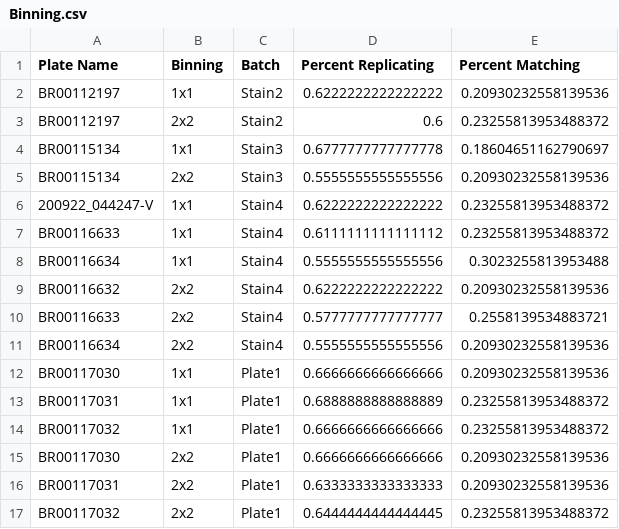
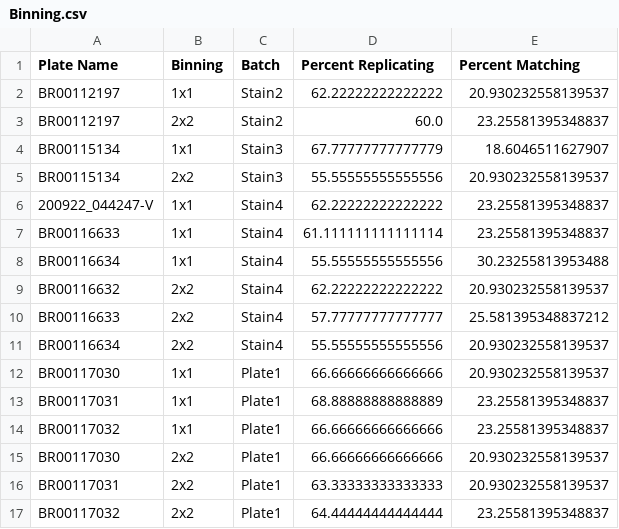
Before and after one commit to carpenter-singh-lab/2023_Cimini_NatureProtocols, a CSV file: notebooks/checkpoint_csvs/Binning.csv, drawn as a sheet.

Commit message:
First batch of recalculating

```diff
--- a/notebooks/checkpoint_csvs/Binning.csv
+++ b/notebooks/checkpoint_csvs/Binning.csv
@@ -1,17 +1,17 @@
 Plate Name,Binning,Batch,Percent Replicating,Percent Matching
-BR00112197,1x1,Stain2,0.6222222222222222,0.20930232558139536
-BR00112197,2x2,Stain2,0.6,0.23255813953488372
-BR00115134,1x1,Stain3,0.6777777777777778,0.18604651162790697
-BR00115134,2x2,Stain3,0.5555555555555556,0.20930232558139536
-200922_044247-V,1x1,Stain4,0.6222222222222222,0.23255813953488372
-BR00116633,1x1,Stain4,0.6111111111111112,0.23255813953488372
-BR00116634,1x1,Stain4,0.5555555555555556,0.3023255813953488
-BR00116632,2x2,Stain4,0.6222222222222222,0.20930232558139536
-BR00116633,2x2,Stain4,0.5777777777777777,0.2558139534883721
-BR00116634,2x2,Stain4,0.5555555555555556,0.20930232558139536
-BR00117030,1x1,Plate1,0.6666666666666666,0.20930232558139536
-BR00117031,1x1,Plate1,0.6888888888888889,0.23255813953488372
-BR00117032,1x1,Plate1,0.6666666666666666,0.23255813953488372
-BR00117030,2x2,Plate1,0.6666666666666666,0.20930232558139536
-BR00117031,2x2,Plate1,0.6333333333333333,0.20930232558139536
-BR00117032,2x2,Plate1,0.6444444444444445,0.23255813953488372
+BR00112197,1x1,Stain2,62.22222222222222,20.930232558139537
+BR00112197,2x2,Stain2,60.0,23.25581395348837
+BR00115134,1x1,Stain3,67.77777777777779,18.6046511627907
+BR00115134,2x2,Stain3,55.55555555555556,20.930232558139537
+200922_044247-V,1x1,Stain4,62.22222222222222,23.25581395348837
+BR00116633,1x1,Stain4,61.111111111111114,23.25581395348837
+BR00116634,1x1,Stain4,55.55555555555556,30.23255813953488
+BR00116632,2x2,Stain4,62.22222222222222,20.930232558139537
+BR00116633,2x2,Stain4,57.77777777777777,25.581395348837212
+BR00116634,2x2,Stain4,55.55555555555556,20.930232558139537
+BR00117030,1x1,Plate1,66.66666666666666,20.930232558139537
+BR00117031,1x1,Plate1,68.88888888888889,23.25581395348837
+BR00117032,1x1,Plate1,66.66666666666666,23.25581395348837
+BR00117030,2x2,Plate1,66.66666666666666,20.930232558139537
+BR00117031,2x2,Plate1,63.33333333333333,20.930232558139537
+BR00117032,2x2,Plate1,64.44444444444444,23.25581395348837
```
Also changed, not shown: notebooks/checkpoint_csvs/Measurement_scales.csv, notebooks/checkpoint_csvs/Multiplane.csv, 27 other files.
